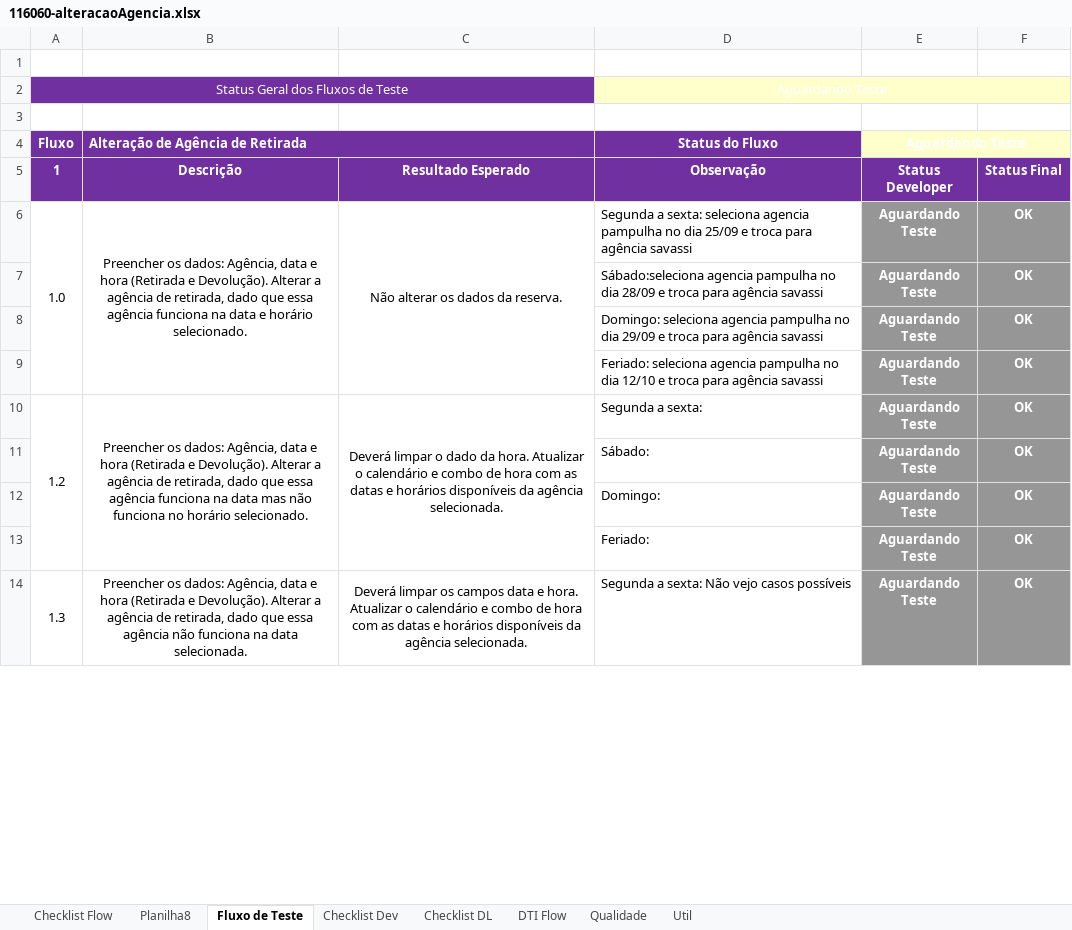
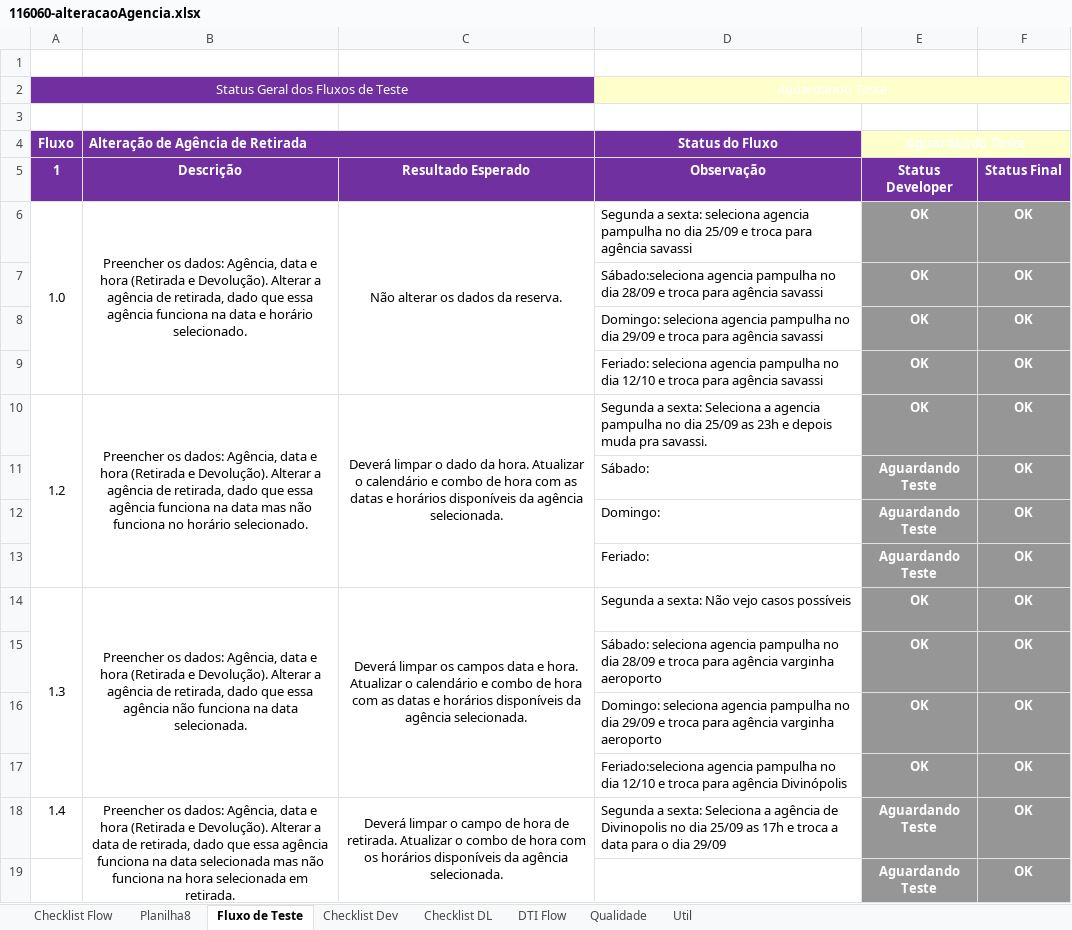
Before and after one commit to shazamcanaisdigitais/roteirosDeTeste, an Excel workbook: tratamentoDatasPasso1/116060-alteracaoAgencia.xlsx, sheet Fluxo de Teste, drawn as a sheet; only a part is shown; values as stored, in another font and other column widths than the file's, no borders; conditional formats not drawn; removed rows and columns are numbered as before the commit, all else as after; the diff covers the shown part only; the diff names each change by its address in the sheet, - before the commit and + after, or states it on an @@ line.

Commit message:
complementando o roteiro de teste do tratamento de datas do passo 1

```diff
--- a/tratamentoDatasPasso1/116060-alteracaoAgencia.xlsx (sheet Fluxo de Teste)
+++ b/tratamentoDatasPasso1/116060-alteracaoAgencia.xlsx (sheet Fluxo de Teste)
-E6:E10: Aguardando Teste
+E6:E10: OK
-D10: …a sexta:
+D10: …a sexta: Seleciona a agencia pampulha no dia 25/09 as 23h e depois muda pra savassi.
-A14:A17 merged
+A14:A17 merged
-B14:B17 merged
+B14:B17 merged
-C14:C17 merged
+C14:C17 merged
-E14: Aguardando Teste
+E14: OK
+row 15:  |  |  | Sábado: seleciona agencia pampulha no dia 28/09 e troca para agência varginha aeroporto | OK | OK
+row 16:  |  |  | Domingo: seleciona agencia pampulha no dia 29/09 e troca para agência varginha aeroporto | OK | OK
+row 17:  |  |  | Feriado:seleciona agencia pampulha no dia 12/10 e troca para agência Divinópolis | OK | OK
+row 18: 1.4 | Preencher os dados: Agência, data e hora (Retirada e Devolução). Alterar a data de retirada, dado que essa agência funciona na data selecionada mas não funciona na hora selecionada em retirada. | Deverá limpar o campo de hora de retirada. Atualizar o combo de hora com os horários disponíveis da agência selecionada. | Segunda a sexta: Seleciona a agência de Divinopolis no dia 25/09 as 17h e troca a data para o dia 29/09 | Aguardando Teste | OK
+row 19:  |  |  |  | Aguardando Teste | OK
```
Also changed, not shown: 34 added rows and 3 edited cells elsewhere in this sheet.
